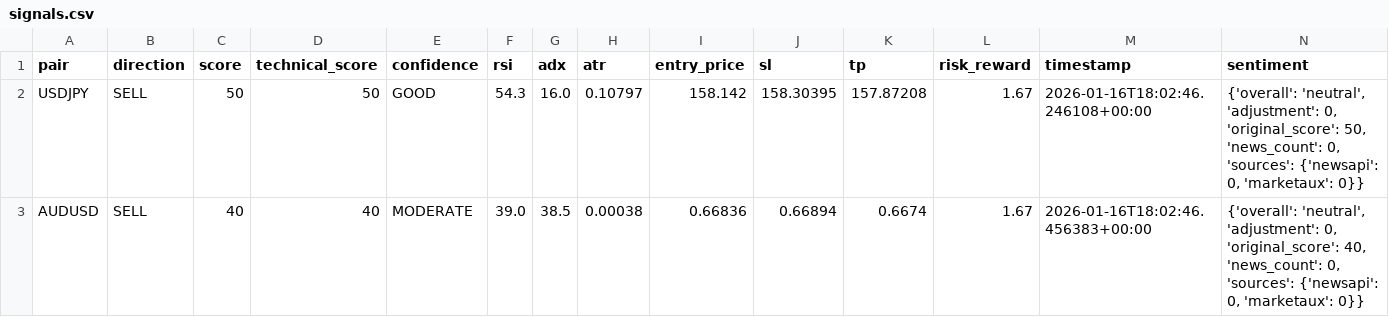
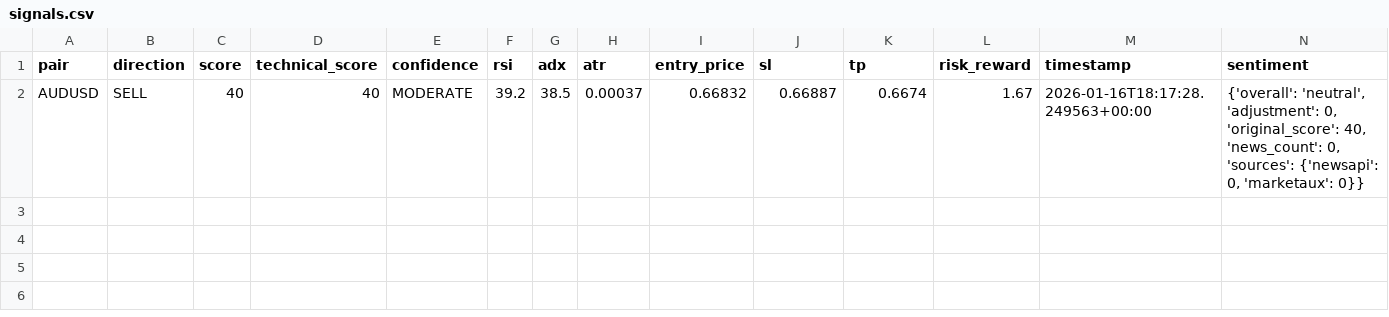
Before and after one commit to rahim-dotAI/forex-ai-models, a CSV file: signals.csv, drawn as a sheet.

```diff
--- a/signals.csv
+++ b/signals.csv
@@ -1,3 +1,2 @@
 pair,direction,score,technical_score,confidence,rsi,adx,atr,entry_price,sl,tp,risk_reward,timestamp,sentiment
-USDJPY,SELL,50,50,GOOD,54.3,16.0,0.10797,158.142,158.30395,157.87208,1.67,2026-01-16T18:02:46.246108+00:00,"{'overall': 'neutral', 'adjustment': 0, 'original_score': 50, 'news_count': 0, 'sources': {'newsapi': 0, 'marketaux': 0}}"
-AUDUSD,SELL,40,40,MODERATE,39.0,38.5,0.00038,0.66836,0.66894,0.6674,1.67,2026-01-16T18:02:46.456383+00:00,"{'overall': 'neutral', 'adjustment': 0, 'original_score': 40, 'news_count': 0, 'sources': {'newsapi': 0, 'marketaux': 0}}"
+AUDUSD,SELL,40,40,MODERATE,39.2,38.5,0.00037,0.66832,0.66887,0.6674,1.67,2026-01-16T18:17:28.249563+00:00,"{'overall': 'neutral', 'adjustment': 0, 'original_score': 40, 'news_count': 0, 'sources': {'newsapi': 0, 'marketaux': 0}}"
```
Also changed, not shown: 4 other files.
